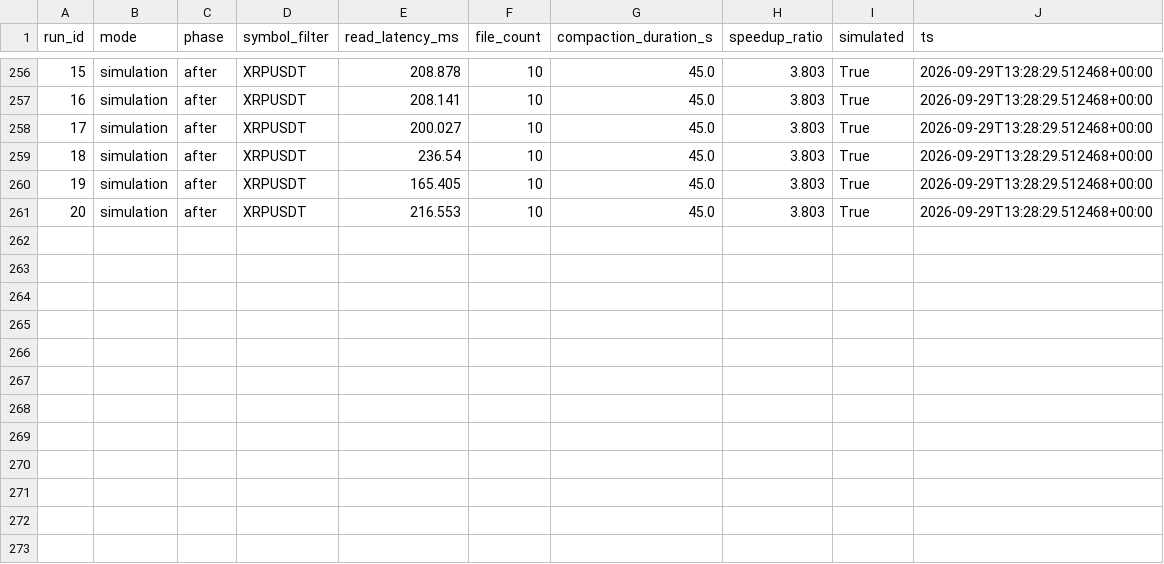
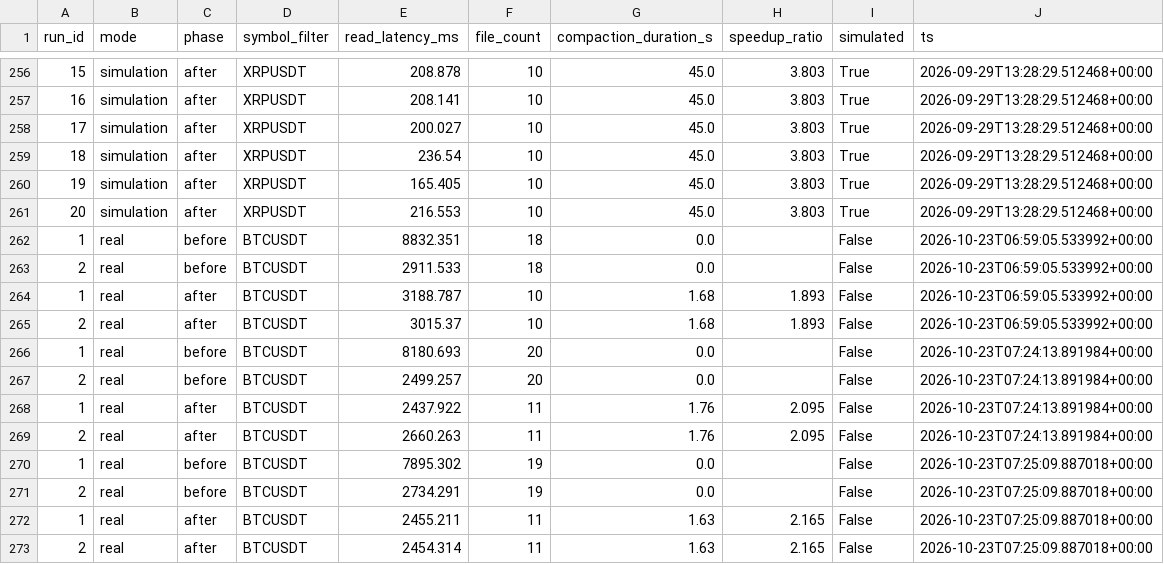
Before and after one commit to Quan-min211/data-lakehouse-lambda-architecture, a CSV file: results/logs/bench_compaction.csv, drawn as a sheet; only a part is shown, gaps mark what is left out; the diff names each change by its address in the sheet, - before the commit and + after, or states it on an @@ line.

Commit message:
feat: finalize validated lambda benchmark workflow

```diff
--- a/results/logs/bench_compaction.csv
+++ b/results/logs/bench_compaction.csv
+row 262: 1 | real | before | BTCUSDT | 8832.351 | 18 | 0.0 |  | False | 2026-10-23T06:59:05.533992+00:00
+row 263: 2 | real | before | BTCUSDT | 2911.533 | 18 | 0.0 |  | False | 2026-10-23T06:59:05.533992+00:00
+row 264: 1 | real | after | BTCUSDT | 3188.787 | 10 | 1.68 | 1.893 | False | 2026-10-23T06:59:05.533992+00:00
+row 265: 2 | real | after | BTCUSDT | 3015.37 | 10 | 1.68 | 1.893 | False | 2026-10-23T06:59:05.533992+00:00
+row 266: 1 | real | before | BTCUSDT | 8180.693 | 20 | 0.0 |  | False | 2026-10-23T07:24:13.891984+00:00
+row 267: 2 | real | before | BTCUSDT | 2499.257 | 20 | 0.0 |  | False | 2026-10-23T07:24:13.891984+00:00
+row 268: 1 | real | after | BTCUSDT | 2437.922 | 11 | 1.76 | 2.095 | False | 2026-10-23T07:24:13.891984+00:00
+row 269: 2 | real | after | BTCUSDT | 2660.263 | 11 | 1.76 | 2.095 | False | 2026-10-23T07:24:13.891984+00:00
+row 270: 1 | real | before | BTCUSDT | 7895.302 | 19 | 0.0 |  | False | 2026-10-23T07:25:09.887018+00:00
+row 271: 2 | real | before | BTCUSDT | 2734.291 | 19 | 0.0 |  | False | 2026-10-23T07:25:09.887018+00:00
+row 272: 1 | real | after | BTCUSDT | 2455.211 | 11 | 1.63 | 2.165 | False | 2026-10-23T07:25:09.887018+00:00
+row 273: 2 | real | after | BTCUSDT | 2454.314 | 11 | 1.63 | 2.165 | False | 2026-10-23T07:25:09.887018+00:00
```
Also changed, not shown: results/logs/bench_reprocess_summary.csv, 31 other files.
